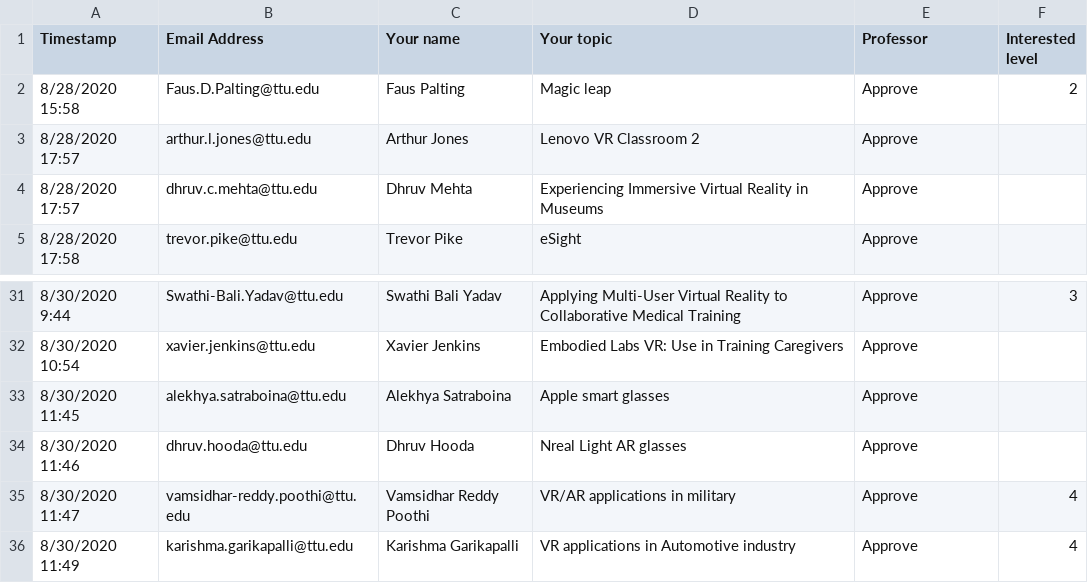
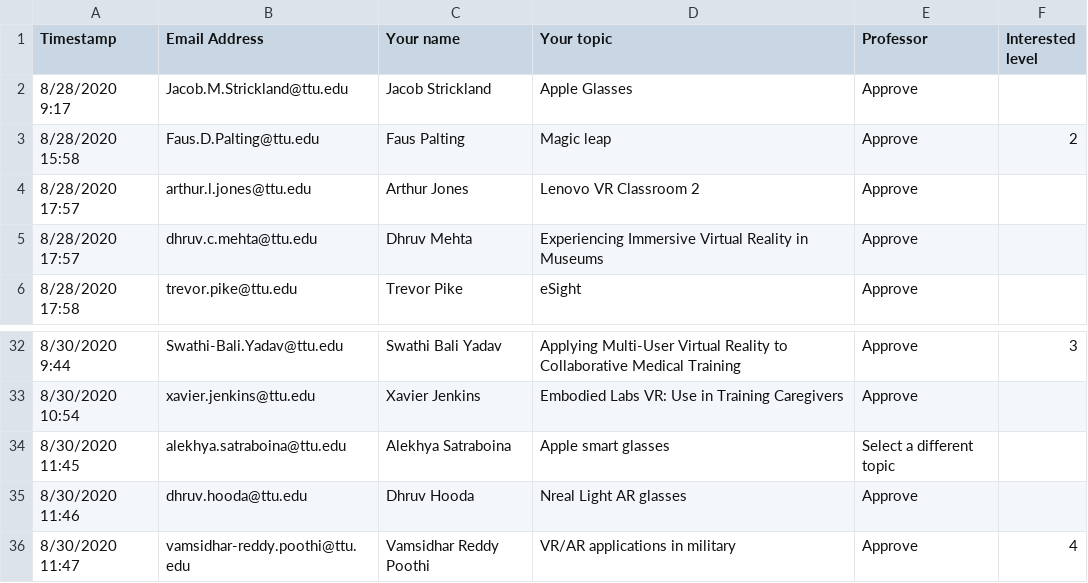
Before and after one commit to iDataVisualizationLab/CS5331-VirtualReality-Fall2020, a CSV file: StudentChoices/CS4331 and CS5331_ Student choice (Responses) - Form Responses 1.csv, drawn as a sheet; only a part is shown, gaps mark what is left out; the shorter side is filled out with more unchanged rows.

Commit message:
Update CS4331 and CS5331_ Student choice (Responses) - Form Responses 1.csv

```diff
--- a/StudentChoices/CS4331 and CS5331_ Student choice (Responses) - Form Responses 1.csv
+++ b/StudentChoices/CS4331 and CS5331_ Student choice (Responses) - Form Responses 1.csv
@@ -1,2 +1,3 @@
 Timestamp,Email Address,Your name,Your topic,Professor,Interested level
+8/28/2020 9:17,Jacob.M.Strickland@ttu.edu,Jacob Strickland,Apple Glasses,Approve,
 8/28/2020 15:58,Faus.D.Palting@ttu.edu,Faus Palting,Magic leap,Approve,2
@@ -32,3 +33,3 @@ Timestamp,Email Address,Your name,Your topic,Professor,Interested level
 8/30/2020 10:54,xavier.jenkins@ttu.edu,Xavier Jenkins,Embodied Labs VR: Use in Training Caregivers,Approve,
-8/30/2020 11:45,alekhya.satraboina@ttu.edu,Alekhya Satraboina,Apple smart glasses,Approve,
+8/30/2020 11:45,alekhya.satraboina@ttu.edu,Alekhya Satraboina,Apple smart glasses,Select a different topic,
 8/30/2020 11:46,dhruv.hooda@ttu.edu,Dhruv Hooda,Nreal Light AR glasses,Approve,
```
